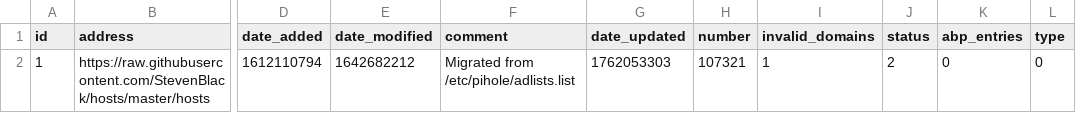
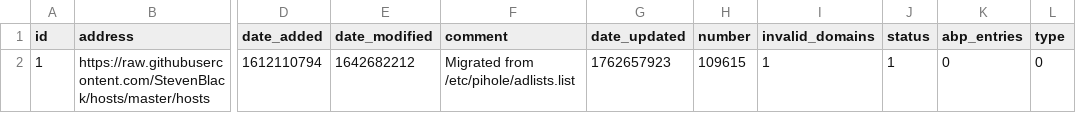
Before and after one commit to tester494/my-pihole-lists, a CSV file: adlist.csv, drawn as a sheet; only a part is shown, gaps mark what is left out; the diff names each change by its address in the sheet, - before the commit and + after, or states it on an @@ line.

Commit message:
Updated November  9, 2025  7:00AM

```diff
--- a/adlist.csv
+++ b/adlist.csv
-G2 (date_updated): 1762053303
+G2 (date_updated): 1762657923
-H2 (number): 107321
+H2 (number): 109615
-J2 (status): 2
+J2 (status): 1
```
